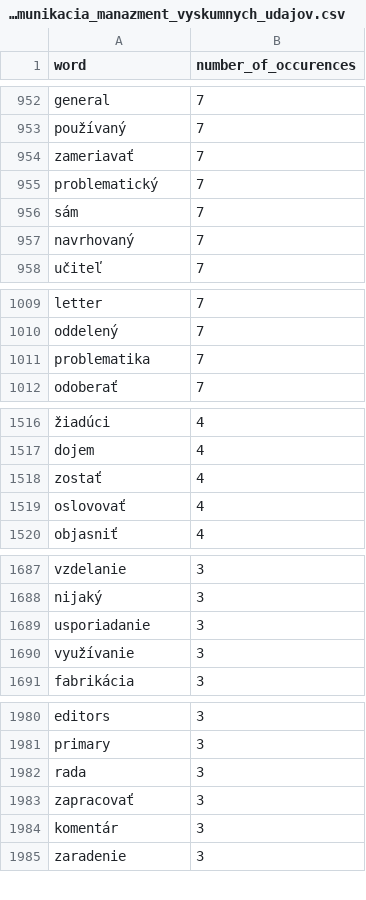
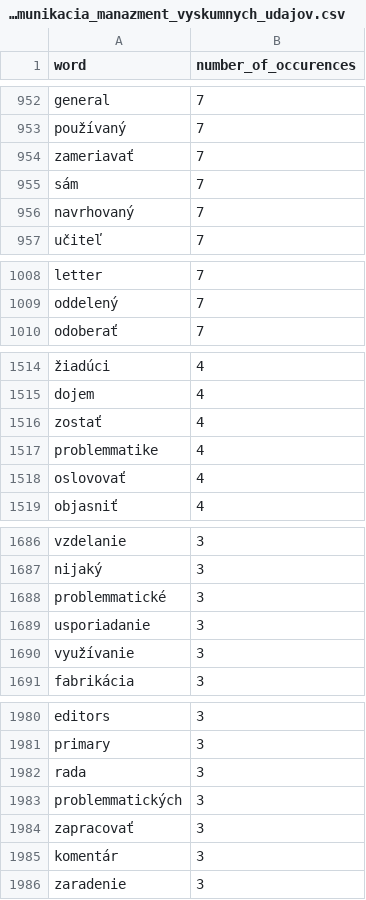
Before and after one commit to deniskristak/zipf-law-in-slovak-language, a CSV file: output/word_count_csv/sk/vedecka_komunikacia_manazment_vyskumnych_udajov.csv, drawn as a sheet; only a part is shown, gaps mark what is left out; the diff covers the shown part only.

```diff
--- a/output/word_count_csv/sk/vedecka_komunikacia_manazment_vyskumnych_udajov.csv
+++ b/output/word_count_csv/sk/vedecka_komunikacia_manazment_vyskumnych_udajov.csv
@@ -954,3 +954,2 @@ používaný,7
 zameriavať,7
-problematický,7
 sám,7
@@ -1010,3 +1009,2 @@ letter,7
 oddelený,7
-problematika,7
 odoberať,7
@@ -1518,2 +1516,3 @@ dojem,4
 zostať,4
+problemmatike,4
 oslovovať,4
@@ -1688,2 +1687,3 @@ vzdelanie,3
 nijaký,3
+problemmatické,3
 usporiadanie,3
@@ -1982,2 +1982,3 @@ primary,3
 rada,3
+problemmatických,3
 zapracovať,3
```
Also changed, not shown: 3 added rows elsewhere in this file, output/word_count_csv/sk/hricova_uvod_do_klinickej_psychologie.csv, 54 other files.
